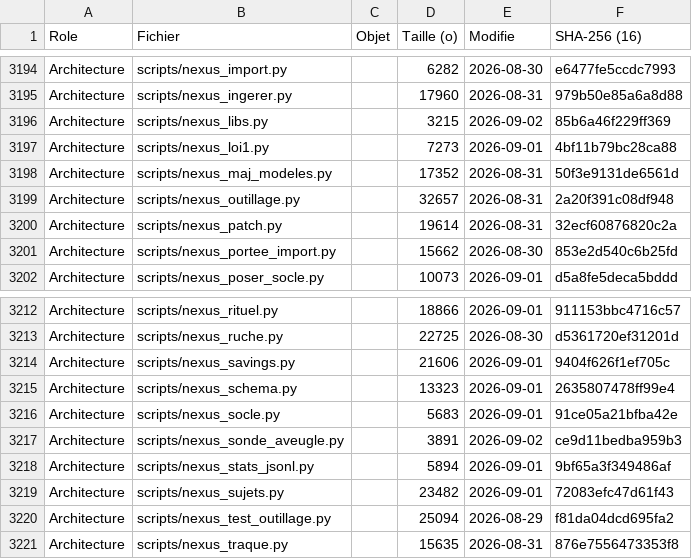
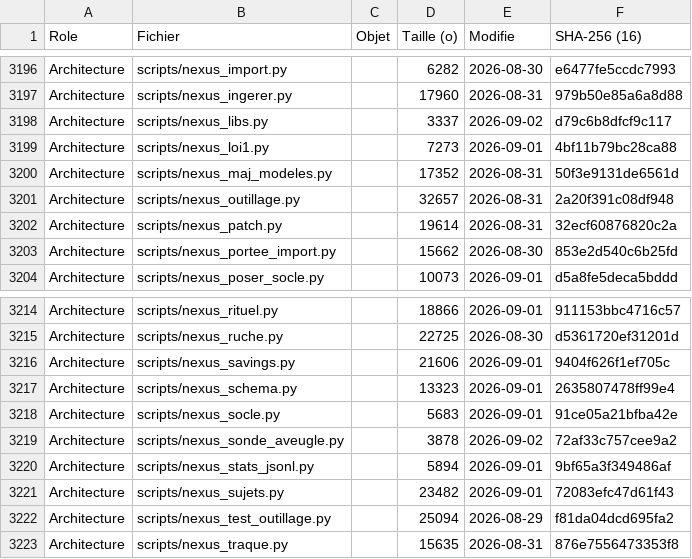
Before and after one commit to KinSushi/claude-local-nexus, a CSV file: rituels/BOUSSOLE.csv, drawn as a sheet; only a part is shown, gaps mark what is left out; the diff covers the shown part only.

```diff
--- a/rituels/BOUSSOLE.csv
+++ b/rituels/BOUSSOLE.csv
@@ -3195,3 +3197,3 @@ Architecture;scripts/nexus_import.py;;6282;2026-08-30;e6477fe5ccdc7993
 Architecture;scripts/nexus_ingerer.py;;17960;2026-08-31;979b50e85a6a8d88
-Architecture;scripts/nexus_libs.py;;3215;2026-09-02;85b6a46f229ff369
+Architecture;scripts/nexus_libs.py;;3337;2026-09-02;d79c6b8dfcf9c117
 Architecture;scripts/nexus_loi1.py;;7273;2026-09-01;4bf11b79bc28ca88
@@ -3216,3 +3218,3 @@ Architecture;scripts/nexus_schema.py;;13323;2026-09-01;2635807478ff99e4
 Architecture;scripts/nexus_socle.py;;5683;2026-09-01;91ce05a21bfba42e
-Architecture;scripts/nexus_sonde_aveugle.py;;3891;2026-09-02;ce9d11bedba959b3
+Architecture;scripts/nexus_sonde_aveugle.py;;3878;2026-09-02;72af33c757cee9a2
 Architecture;scripts/nexus_stats_jsonl.py;;5894;2026-09-01;9bf65a3f349486af
```
Also changed, not shown: 2 added rows and 19 edited cells elsewhere in this file, 8 other files.
